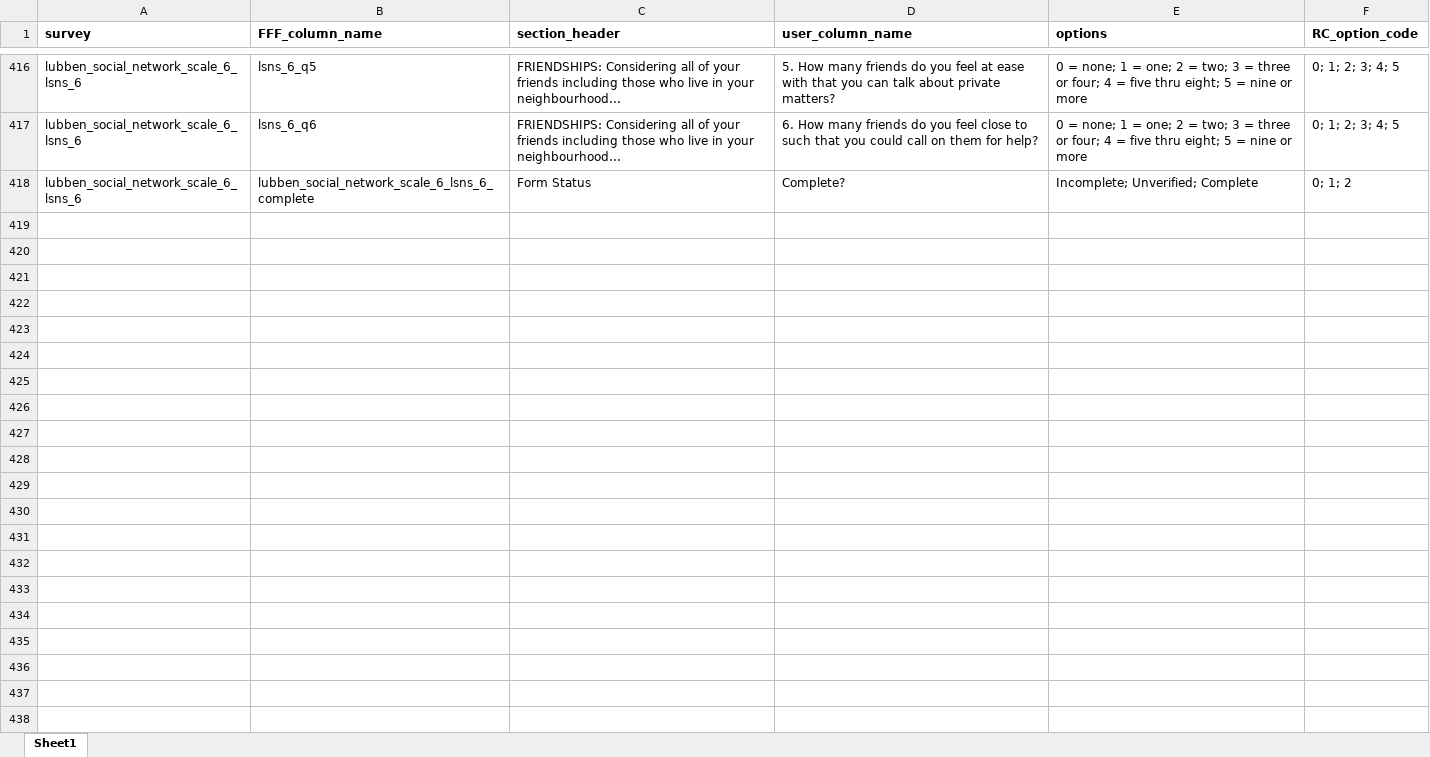
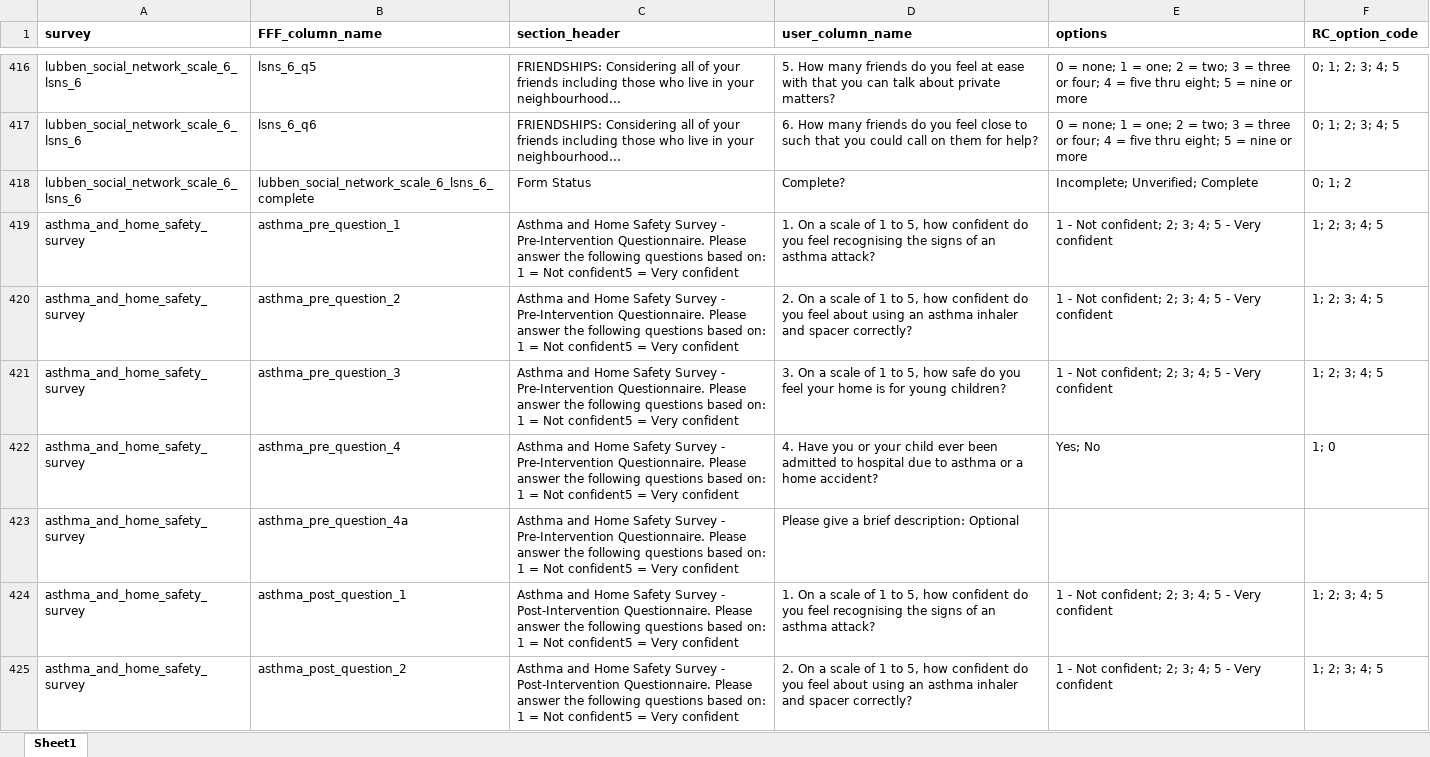
Before and after one commit to BCC-PHM/FFF-RedCap-data-processing, an Excel workbook: data/fff-question-lookup.xlsx, sheet Sheet1, drawn as a sheet; only a part is shown, gaps mark what is left out; values as stored, in another font and other column widths than the file's, no borders; the diff covers the shown part only; the diff names each change by its address in the sheet, - before the commit and + after, or states it on an @@ line.

Commit message:
Added health promotion and asthma qs

```diff
--- a/data/fff-question-lookup.xlsx (sheet Sheet1)
+++ b/data/fff-question-lookup.xlsx (sheet Sheet1)
+row 419: asthma_and_home_safety_survey | asthma_pre_question_1 | Asthma and Home Safety Survey - Pre-Intervention Questionnaire. Please answer the following questions based on: 1 = Not confident5 = Very confident | 1. On a scale of 1 to 5, how confident do you feel recognising the signs of an asthma attack? | 1 - Not confident; 2; 3; 4; 5 - Very confident | 1; 2; 3; 4; 5
+row 420: asthma_and_home_safety_survey | asthma_pre_question_2 | Asthma and Home Safety Survey - Pre-Intervention Questionnaire. Please answer the following questions based on: 1 = Not confident5 = Very confident | 2. On a scale of 1 to 5, how confident do you feel about using an asthma inhaler and spacer correctly? | 1 - Not confident; 2; 3; 4; 5 - Very confident | 1; 2; 3; 4; 5
+row 421: asthma_and_home_safety_survey | asthma_pre_question_3 | Asthma and Home Safety Survey - Pre-Intervention Questionnaire. Please answer the following questions based on: 1 = Not confident5 = Very confident | 3. On a scale of 1 to 5, how safe do you feel your home is for young children? | 1 - Not confident; 2; 3; 4; 5 - Very confident | 1; 2; 3; 4; 5
+row 422: asthma_and_home_safety_survey | asthma_pre_question_4 | Asthma and Home Safety Survey - Pre-Intervention Questionnaire. Please answer the following questions based on: 1 = Not confident5 = Very confident | 4. Have you or your child ever been admitted to hospital due to asthma or a home accident? | Yes; No | 1; 0
+row 423: asthma_and_home_safety_survey | asthma_pre_question_4a | Asthma and Home Safety Survey - Pre-Intervention Questionnaire. Please answer the following questions based on: 1 = Not confident5 = Very confident | Please give a brief description: Optional
+row 424: asthma_and_home_safety_survey | asthma_post_question_1 | Asthma and Home Safety Survey - Post-Intervention Questionnaire. Please answer the following questions based on: 1 = Not confident5 = Very confident | 1. On a scale of 1 to 5, how confident do you feel recognising the signs of an asthma attack? | 1 - Not confident; 2; 3; 4; 5 - Very confident | 1; 2; 3; 4; 5
+row 425: asthma_and_home_safety_survey | asthma_post_question_2 | Asthma and Home Safety Survey - Post-Intervention Questionnaire. Please answer the following questions based on: 1 = Not confident5 = Very confident | 2. On a scale of 1 to 5, how confident do you feel about using an asthma inhaler and spacer correctly? | 1 - Not confident; 2; 3; 4; 5 - Very confident | 1; 2; 3; 4; 5
```
Also changed, not shown: 19 added rows elsewhere in this sheet.
